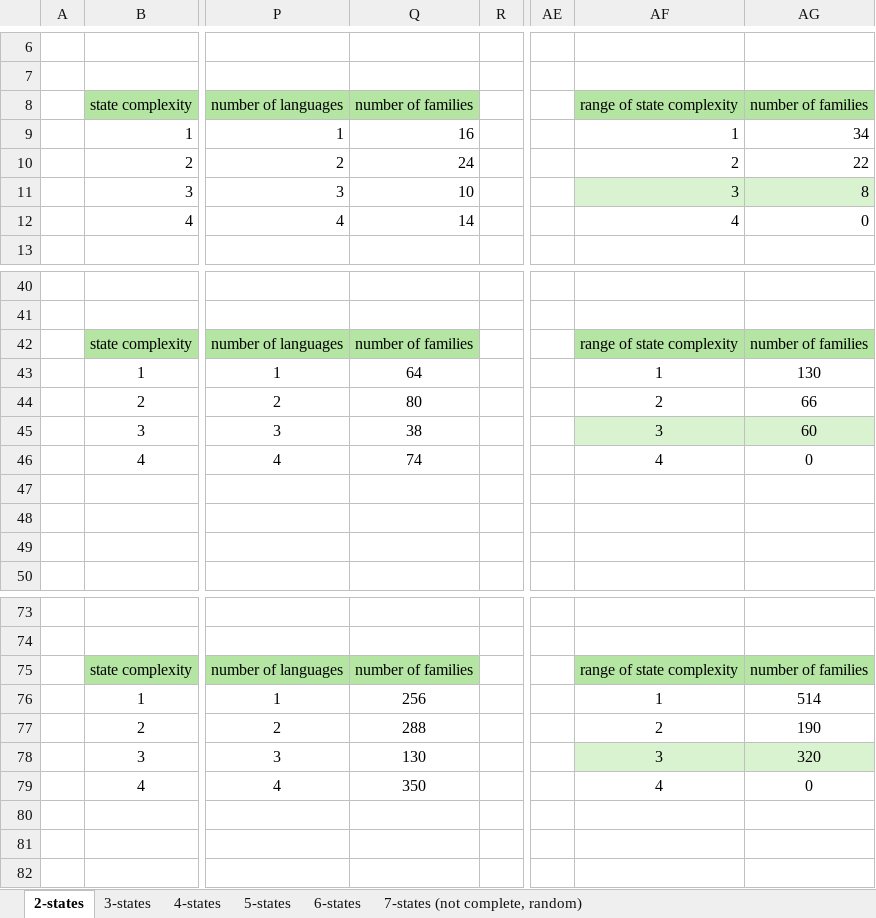
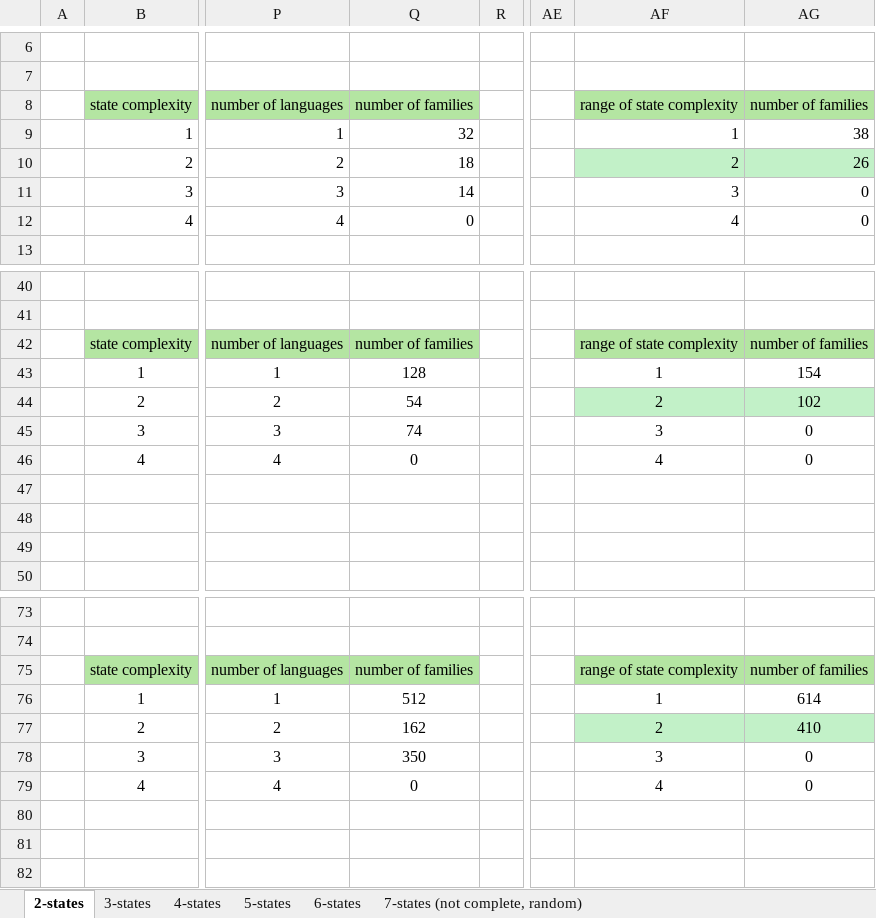
Before and after one commit to simonhuraj/Automata, an Excel workbook: generation_results.xlsx, sheet 2-states, drawn as a sheet; only a part is shown, gaps mark what is left out; values as stored, in another font and other column widths than the file's, no borders; charts and pictures not drawn; the diff names each change by its address in the sheet, - before the commit and + after, or states it on an @@ line.

```diff
--- a/generation_results.xlsx (sheet 2-states)
+++ b/generation_results.xlsx (sheet 2-states)
-Q9: 16
+Q9: 32
-AG9: 34
+AG9: 38
-Q10: 24
+Q10: 18
-AF10:AG10 fill: none
+AF10:AG10 fill: #C2F1C8
-AG10: 22
+AG10: 26
-Q11: 10
+Q11: 14
-AF11:AG11 fill: #D9F2D0
+AF11:AG11 fill: none
-AG11: 8
+AG11: 0
-Q12: 14
+Q12: 0
-Q43: 64
+Q43: 128
-AG43: 130
+AG43: 154
-Q44: 80
+Q44: 54
-AF44:AG44 fill: none
+AF44:AG44 fill: #C2F1C8
-AG44: 66
+AG44: 102
-Q45: 38
+Q45: 74
-AF45:AG45 fill: #D9F2D0
+AF45:AG45 fill: none
-AG45: 60
+AG45: 0
-Q46: 74
+Q46: 0
-Q76: 256
+Q76: 512
-AG76: 514
+AG76: 614
-Q77: 288
+Q77: 162
-AF77:AG77 fill: none
+AF77:AG77 fill: #C2F1C8
-AG77: 190
+AG77: 410
-Q78: 130
+Q78: 350
-AF78:AG78 fill: #D9F2D0
+AF78:AG78 fill: none
-AG78: 320
+AG78: 0
-Q79: 350
+Q79: 0
```
Also changed, not shown: sheet 4-states, sheet 3-states, sheet 5-states, sheet 6-states, sheet 7-states (not complete, random), charts or pictures, 9 other files.
